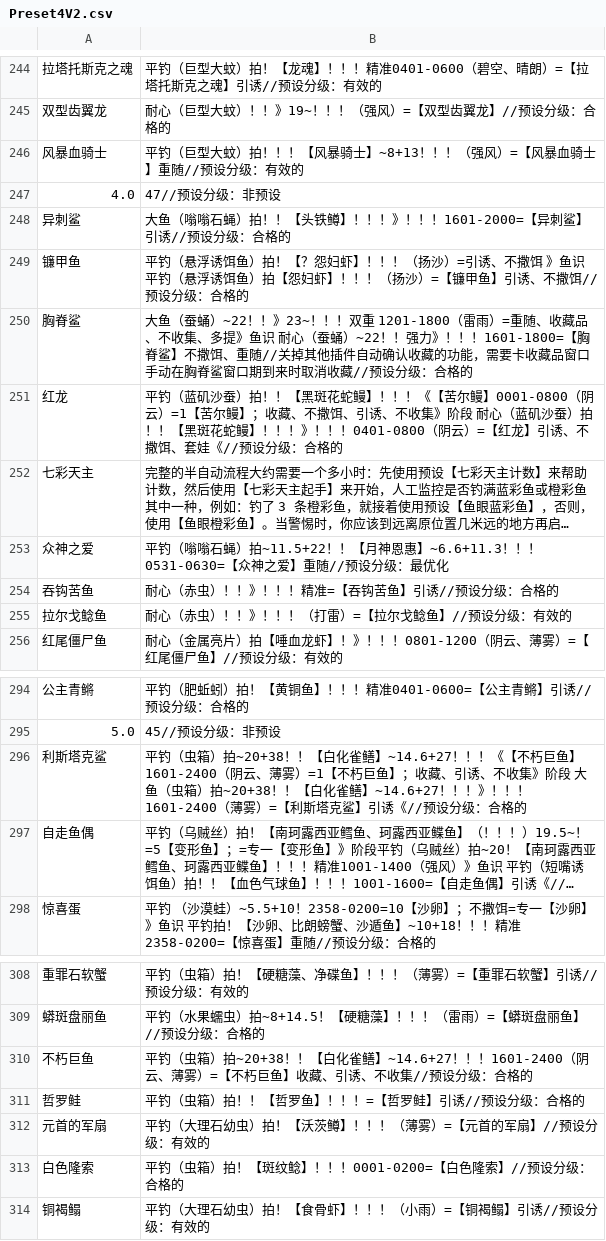
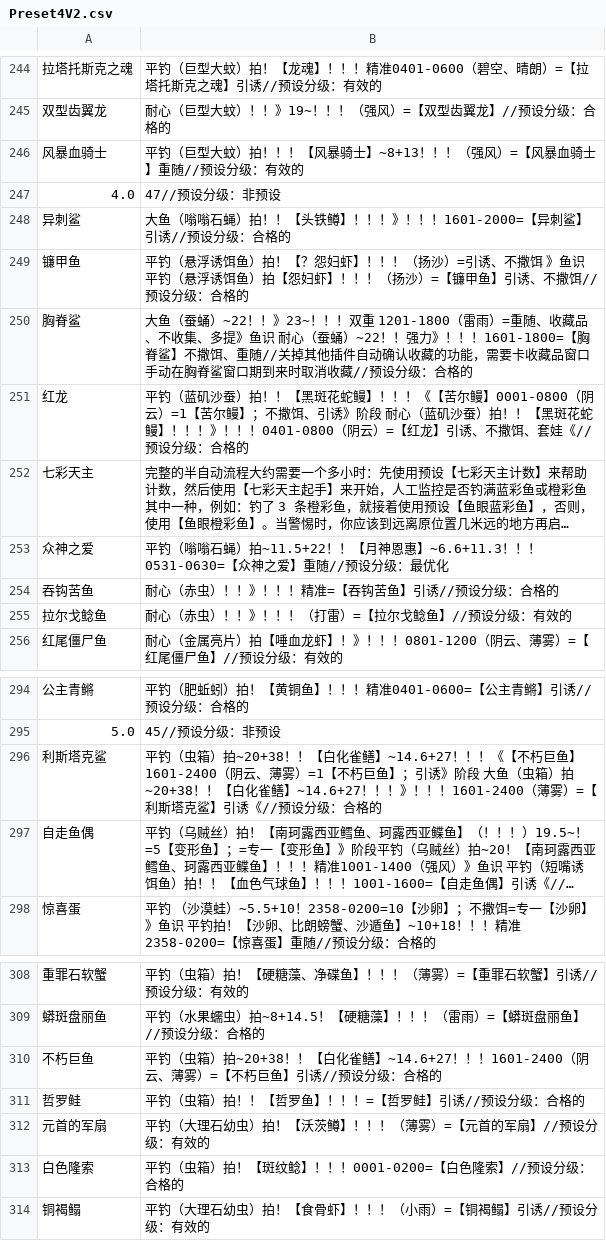
Before and after one commit to BlackCleaverLoli/MissFisher, a CSV file: Preset4V2.csv, drawn as a sheet; only a part is shown, gaps mark what is left out; long unchanged cells end in …; the diff names each change by its address in the sheet, - before the commit and + after, or states it on an @@ line.

Commit message:
Update Preset4V2.csv

```diff
--- a/Preset4V2.csv
+++ b/Preset4V2.csv
-B251: …尔鳗】；收藏、不撒饵、引诱、不收集》阶段…
+B251: …尔鳗】；不撒饵、引诱》阶段…
-B296: …巨鱼】；收藏、引诱、不收集》阶段…
+B296: …巨鱼】；引诱》阶段…
-B310: …朽巨鱼】收藏、引诱、不收集//预设分…
+B310: …朽巨鱼】引诱//预设分…
```
